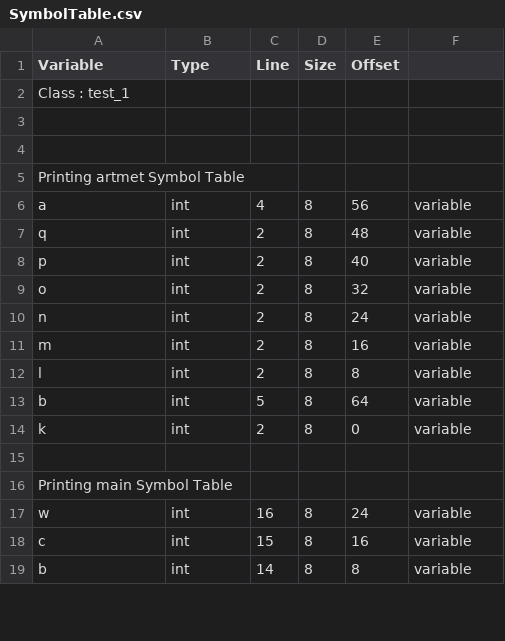
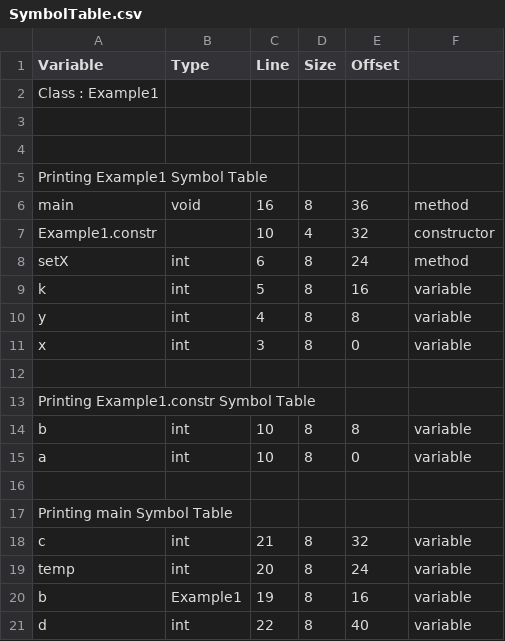
Before and after one commit to sandeepb20/Milestone, a CSV file: cs335_project_200530/src/SymbolTable.csv, drawn as a sheet; only a part is shown; the diff covers the shown part only.

Commit message:
Constructor done

```diff
--- a/cs335_project_200530/src/SymbolTable.csv
+++ b/cs335_project_200530/src/SymbolTable.csv
@@ -1,19 +1,21 @@
 Variable,Type,Line,Size,Offset
-Class : test_1
+Class : Example1
 
 
-Printing artmet Symbol Table
-   a,int,4,8,56,variable
-   q,int,2,8,48,variable
-   p,int,2,8,40,variable
-   o,int,2,8,32,variable
-   n,int,2,8,24,variable
-   m,int,2,8,16,variable
-   l,int,2,8,8,variable
-   b,int,5,8,64,variable
-   k,int,2,8,0,variable
+Printing Example1 Symbol Table
+   main,void,16,8,36,method
+   Example1.constr,,10,4,32,constructor
+   setX,int,6,8,24,method
+   k,int,5,8,16,variable
+   y,int,4,8,8,variable
+   x,int,3,8,0,variable
+
+Printing Example1.constr Symbol Table
+   b,int,10,8,8,variable
+   a,int,10,8,0,variable
 
 Printing main Symbol Table
-   w,int,16,8,24,variable
-   c,int,15,8,16,variable
-   b,int,14,8,8,variable
+   c,int,21,8,32,variable
+   temp,int,20,8,24,variable
+   b,Example1,19,8,16,variable
+   d,int,22,8,40,variable
```
Also changed, not shown: 1 added row, 1 removed row and 7 edited cells elsewhere in this file, 7 other files.
